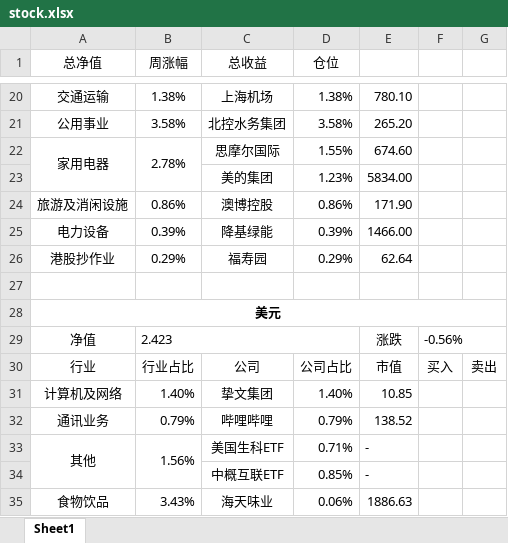
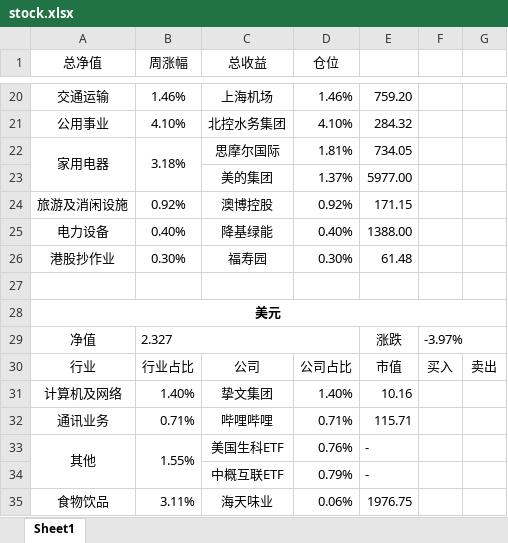
Before and after one commit to ediedone/ediedone.github.io, an Excel workbook: stock.xlsx, sheet Sheet1, drawn as a sheet; only a part is shown, gaps mark what is left out; values as stored, in another font and other column widths than the file's, no borders; the diff covers the shown part only; the diff names each change by its address in the sheet, - before the commit and + after, or states it on an @@ line.

```diff
--- a/stock.xlsx (sheet Sheet1)
+++ b/stock.xlsx (sheet Sheet1)
-B20 (周涨幅): 1.38%
+B20 (周涨幅): 1.46%
-D20 (仓位): 1.38%
+D20 (仓位): 1.46%
-E20: 780.10
+E20: 759.20
-B21 (周涨幅): 3.58%
+B21 (周涨幅): 4.10%
-D21 (仓位): 3.58%
+D21 (仓位): 4.10%
-E21: 265.20
+E21: 284.32
-B22 (周涨幅): 2.78%
+B22 (周涨幅): 3.18%
-D22 (仓位): 1.55%
+D22 (仓位): 1.81%
-E22: 674.60
+E22: 734.05
-D23 (仓位): 1.23%
+D23 (仓位): 1.37%
-E23: 5834.00
+E23: 5977.00
-B24 (周涨幅): 0.86%
+B24 (周涨幅): 0.92%
-D24 (仓位): 0.86%
+D24 (仓位): 0.92%
-E24: 171.90
+E24: 171.15
-B25 (周涨幅): 0.39%
+B25 (周涨幅): 0.40%
-D25 (仓位): 0.39%
+D25 (仓位): 0.40%
-E25: 1466.00
+E25: 1388.00
-B26 (周涨幅): 0.29%
+B26 (周涨幅): 0.30%
-D26 (仓位): 0.29%
+D26 (仓位): 0.30%
-E26: 62.64
+E26: 61.48
-B29 (周涨幅): 2.423
+B29 (周涨幅): 2.327
-F29: -0.56%
+F29: -3.97%
-E31: 10.85
+E31: 10.16
-B32 (周涨幅): 0.79%
+B32 (周涨幅): 0.71%
-D32 (仓位): 0.79%
+D32 (仓位): 0.71%
-E32: 138.52
+E32: 115.71
-B33 (周涨幅): 1.56%
+B33 (周涨幅): 1.55%
-D33 (仓位): 0.71%
+D33 (仓位): 0.76%
-D34 (仓位): 0.85%
+D34 (仓位): 0.79%
-B35 (周涨幅): 3.43%
+B35 (周涨幅): 3.11%
-E35: 1886.63
+E35: 1976.75
```
Also changed, not shown: 1 added row, 1 removed row and 36 edited cells elsewhere in this sheet, 2 other files.
